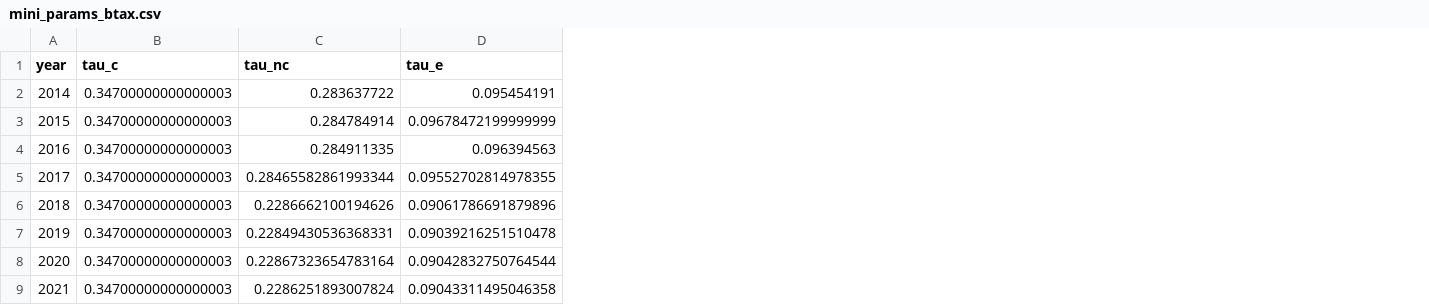
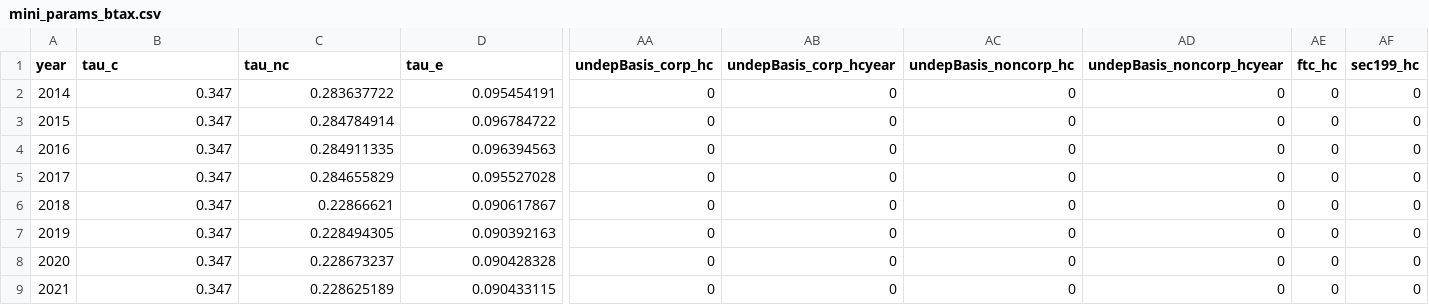
Before and after one commit to PSLmodels/Business-Taxation, a CSV file: mini_params_btax.csv, drawn as a sheet; only a part is shown, gaps mark what is left out; the diff covers the shown part only; the diff names each change by its address in the sheet, - before the commit and + after, or states it on an @@ line.

Commit message:
Eliminate other_params

```diff
--- a/mini_params_btax.csv
+++ b/mini_params_btax.csv
+column AA (undepBasis_corp_hc), rows 2-9: all 0
+column AB (undepBasis_corp_hcyear), rows 2-9: all 0
+column AC (undepBasis_noncorp_hc), rows 2-9: all 0
+column AD (undepBasis_noncorp_hcyear), rows 2-9: all 0
+column AE (ftc_hc), rows 2-9: all 0
+column AF (sec199_hc), rows 2-9: all 0
-B2:B9 (tau_c): 0.34700000000000003
+B2:B9 (tau_c): 0.347
-D3 (tau_e): 0.09678472199999999
+D3 (tau_e): 0.096784722
-C5 (tau_nc): 0.28465582861993344
+C5 (tau_nc): 0.284655829
-D5 (tau_e): 0.09552702814978355
+D5 (tau_e): 0.095527028
-C6 (tau_nc): 0.2286662100194626
+C6 (tau_nc): 0.22866621
-D6 (tau_e): 0.09061786691879896
+D6 (tau_e): 0.090617867
-C7 (tau_nc): 0.22849430536368331
+C7 (tau_nc): 0.228494305
-D7 (tau_e): 0.09039216251510478
+D7 (tau_e): 0.090392163
-C8 (tau_nc): 0.22867323654783164
+C8 (tau_nc): 0.228673237
-D8 (tau_e): 0.09042832750764544
+D8 (tau_e): 0.090428328
-C9 (tau_nc): 0.2286251893007824
+C9 (tau_nc): 0.228625189
-D9 (tau_e): 0.09043311495046358
+D9 (tau_e): 0.090433115
```
Also changed, not shown: 9 added columns and 66 edited cells elsewhere in this file, test_results/corp1_2.csv, test_results/debt2_2.csv, 19 other files.
